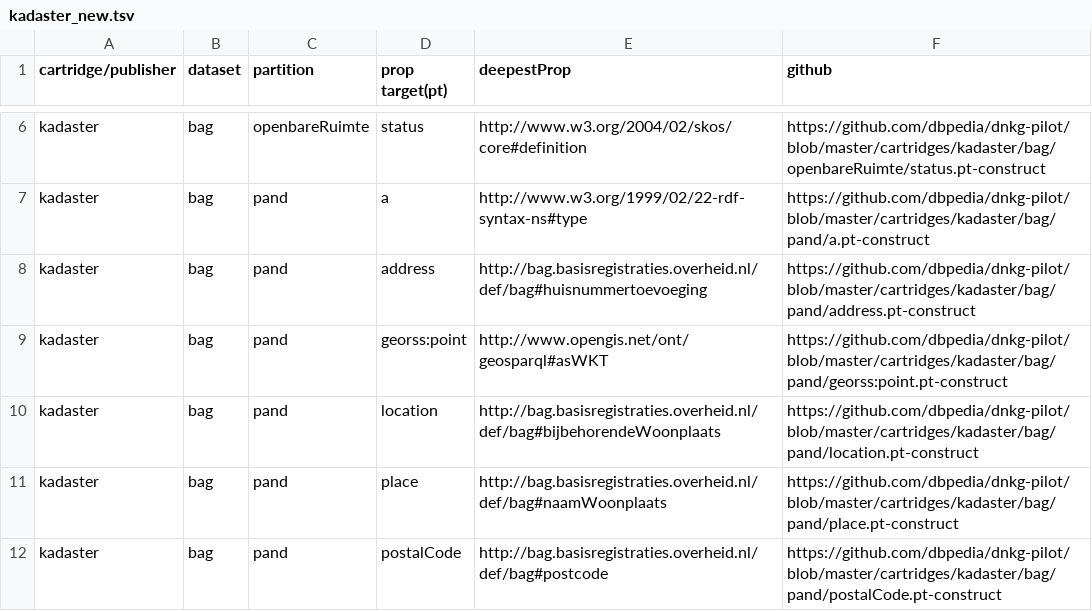
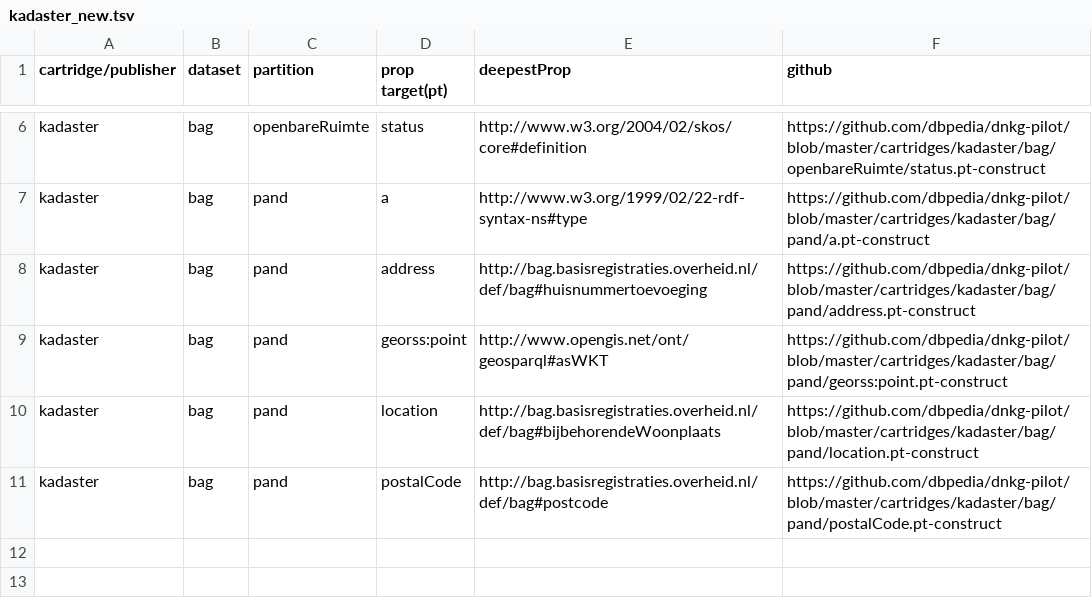
Before and after one commit to dbpedia/dnkg-pilot, a TSV file: stats/kadaster_new.tsv, drawn as a sheet; only a part is shown, gaps mark what is left out.

```diff
--- a/stats/kadaster_new.tsv
+++ b/stats/kadaster_new.tsv
@@ -10,3 +10,2 @@ kadaster	bag	pand	georss:point	http://www.opengis.net/ont/geosparql#asWKT	https:
 kadaster	bag	pand	location	http://bag.basisregistraties.overheid.nl/def/bag#bijbehorendeWoonplaats	https://github.com/dbpedia/dnkg-pilot/blob/master/cartridges/kadaster/bag/pand/location.pt-construct
-kadaster	bag	pand	place	http://bag.basisregistraties.overheid.nl/def/bag#naamWoonplaats	https://github.com/dbpedia/dnkg-pilot/blob/master/cartridges/kadaster/bag/pand/place.pt-construct
 kadaster	bag	pand	postalCode	http://bag.basisregistraties.overheid.nl/def/bag#postcode	https://github.com/dbpedia/dnkg-pilot/blob/master/cartridges/kadaster/bag/pand/postalCode.pt-construct
```
Also changed, not shown: stats/kadaster.tsv.
